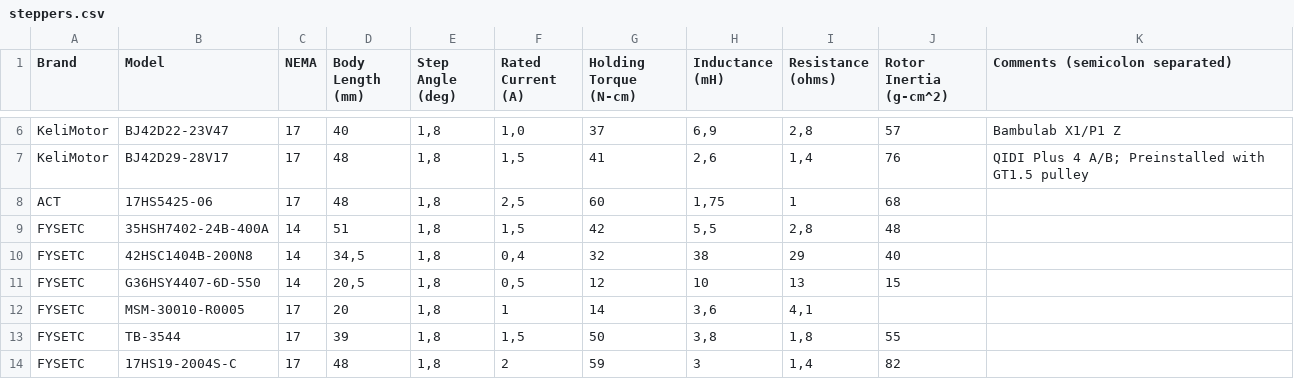
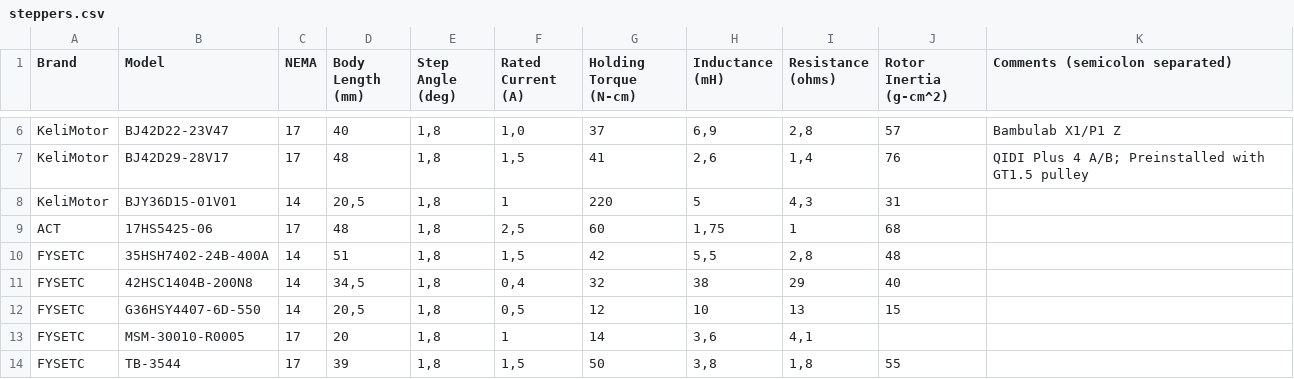
Before and after one commit to TheDevMinerTV/stepper-simulator, a CSV file: data/steppers.csv, drawn as a sheet; only a part is shown, gaps mark what is left out; the shorter side is filled out with more unchanged rows.

Commit message:
chore(stepper-db): add Keli Motor BJY36D15-01V01

```diff
--- a/data/steppers.csv
+++ b/data/steppers.csv
@@ -7,2 +7,3 @@ KeliMotor	BJ42D22-23V47	17	40	1,8	1,0	37	6,9	2,8	57	Bambulab X1/P1 Z
 KeliMotor	BJ42D29-28V17	17	48	1,8	1,5	41	2,6	1,4	76	QIDI Plus 4 A/B; Preinstalled with GT1.5 pulley
+KeliMotor	BJY36D15-01V01	14	20,5	1,8	1	220	5	4,3	31	
 ACT	17HS5425-06	17	48	1,8	2,5	60	1,75	1	68
```
